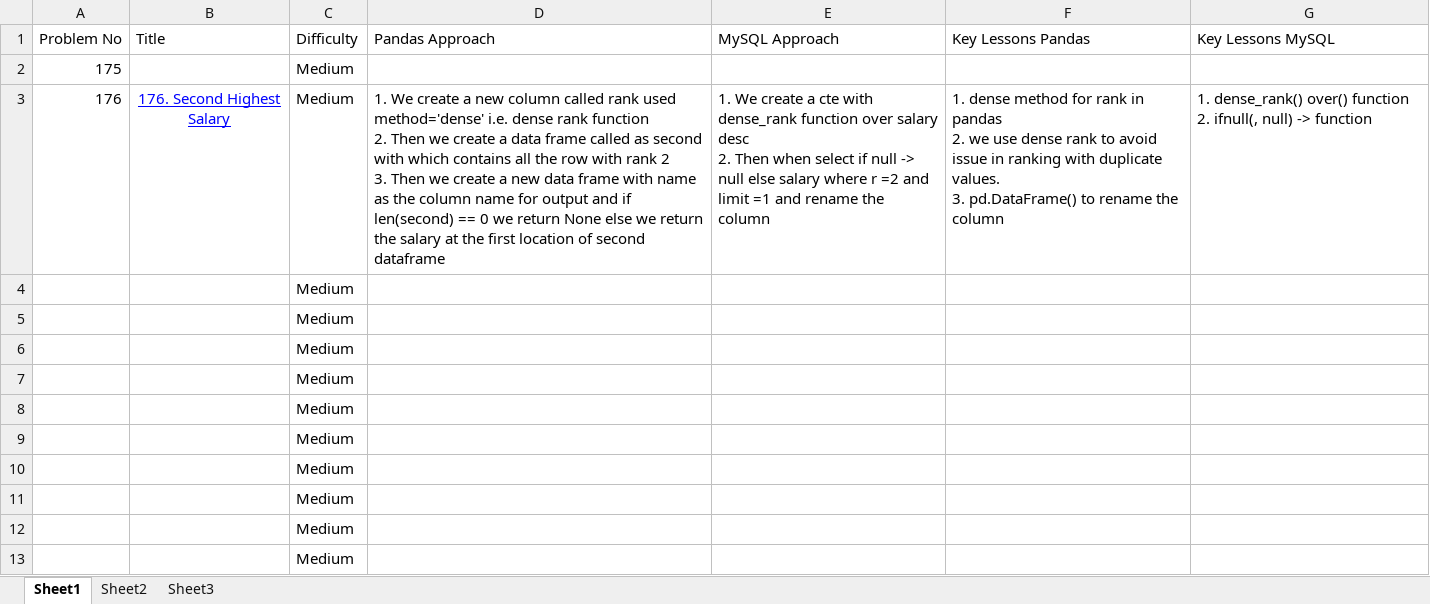
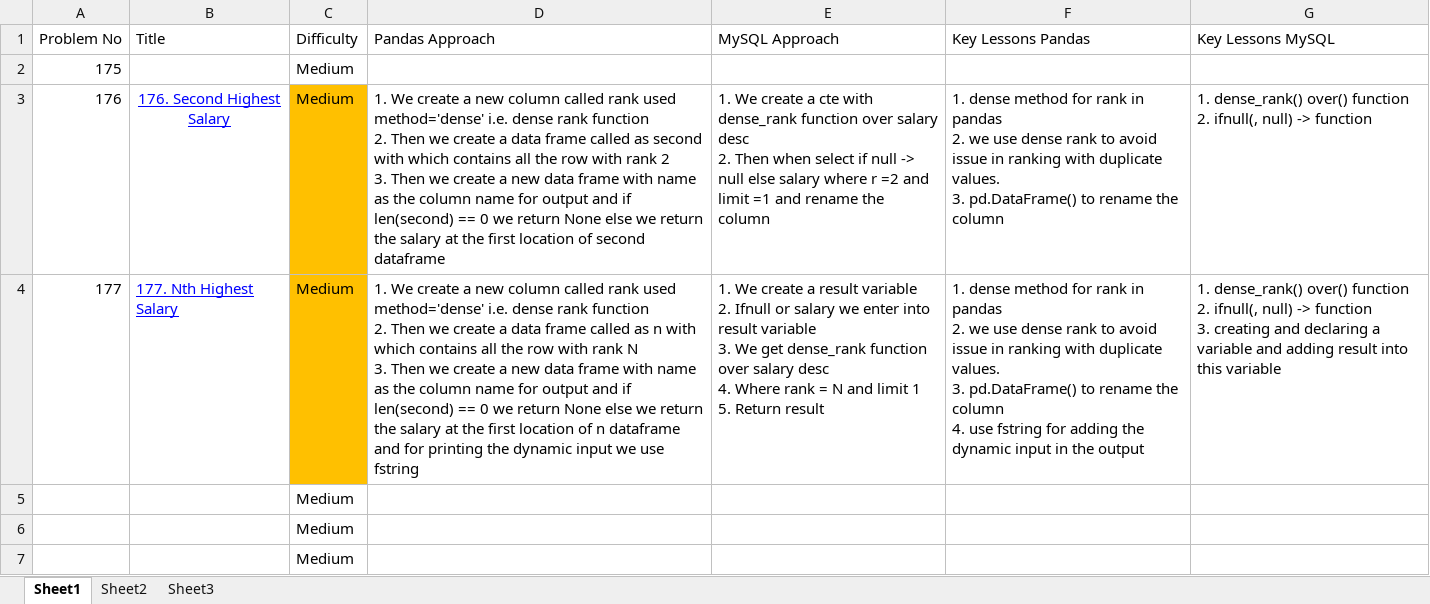
Before and after one commit to pdange21/Leetcode-SQL-and-Pandas-Solutions, an Excel workbook: approach.xlsx, sheet Sheet1, drawn as a sheet; only a part is shown; the shorter side is filled out with more unchanged rows; values as stored, in another font and other column widths than the file's, no borders; removed rows and columns are numbered as before the commit, all else as after; ↵ is a line break in a cell; the diff names each change by its address in the sheet, - before the commit and + after, or states it on an @@ line.

Commit message:
Solution 177
Adding pandas and mysql solution for the 177 problem

```diff
--- a/approach.xlsx (sheet Sheet1)
+++ b/approach.xlsx (sheet Sheet1)
-C3 fill: none
+C3 fill: #FFC000
-row 4:  |  | Medium
+row 4: 177 | 177. Nth Highest Salary | Medium | 1. We create a new column called rank used method='dense' i.e. dense rank function ↵ 2. Then we create a data frame called as n with which contains all the row with rank N ↵ 3. Then we create a new data frame with name as the column name for output and if len(second) == 0 we return None else we return the salary at the first location of n dataframe and for printing the dynamic input we use fstring | 1. We create a result variable ↵ 2. Ifnull or salary we enter into result variable ↵ 3. We get dense_rank function over salary desc ↵ 4. Where rank = N and limit 1 ↵ 5. Return result | 1. dense method for rank in pandas ↵ 2. we use dense rank to avoid issue in ranking with duplicate values. ↵ 3. pd.DataFrame() to rename the column ↵ 4. use fstring for adding the dynamic input in the output | 1. dense_rank() over() function ↵ 2. ifnull(, null) -> function ↵ 3. creating and declaring a variable and adding result into this variable
```
Also changed, not shown: 2 other files.
